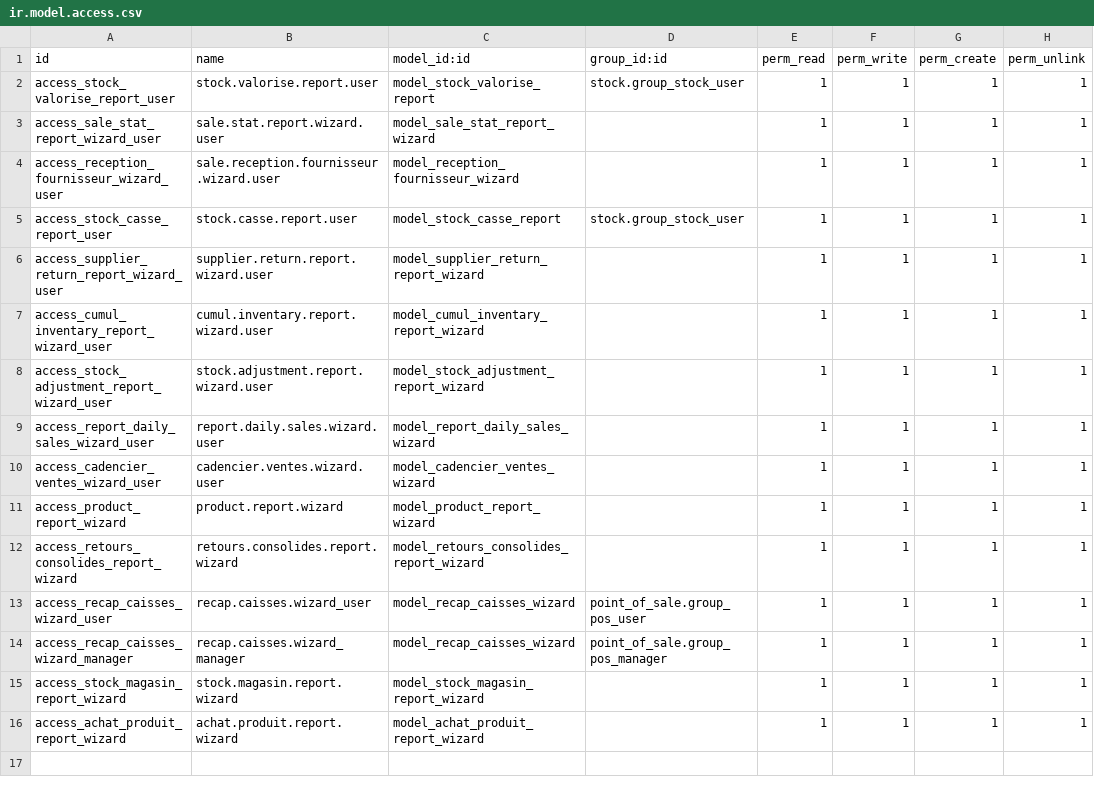
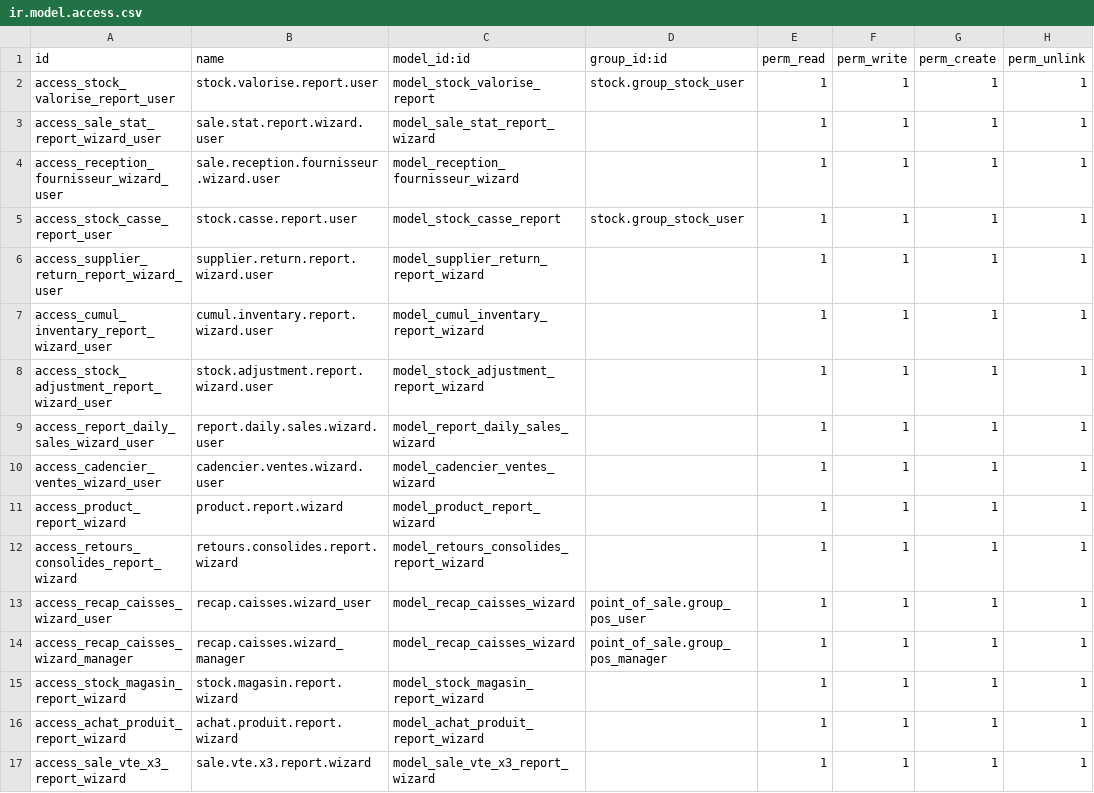
Before and after one commit to Partenaire-Succes/addons-sangel-19, a CSV file: custom_reports/security/ir.model.access.csv, drawn as a sheet.

```diff
--- a/custom_reports/security/ir.model.access.csv
+++ b/custom_reports/security/ir.model.access.csv
@@ -16 +16,2 @@ access_stock_magasin_report_wizard,stock.magasin.report.wizard,model_stock_magas
 access_achat_produit_report_wizard,achat.produit.report.wizard,model_achat_produit_report_wizard,,1,1,1,1
+access_sale_vte_x3_report_wizard,sale.vte.x3.report.wizard,model_sale_vte_x3_report_wizard,,1,1,1,1
```
Also changed, not shown: 9 other files.
